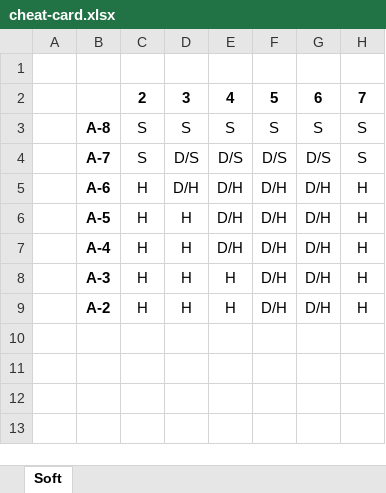
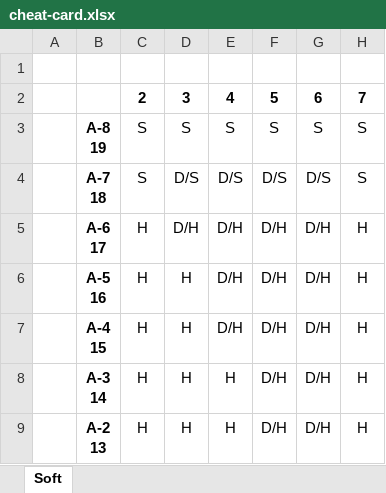
Before and after one commit to dlshap/blackjack.js, an Excel workbook: cheat-card/cheat-card.xlsx, sheet Soft, drawn as a sheet; only a part is shown; values as stored, in another font and other column widths than the file's, no borders; conditional formats not drawn; ↵ is a line break in a cell; the diff names each change by its address in the sheet, - before the commit and + after, or states it on an @@ line.

Commit message:
soft cheat cards

```diff
--- a/cheat-card/cheat-card.xlsx (sheet Soft)
+++ b/cheat-card/cheat-card.xlsx (sheet Soft)
-B3: A-8
+B3: A-8 ↵ 19
-B4: A-7
+B4: A-7 ↵ 18
-B5: A-6
+B5: A-6 ↵ 17
-B6: A-5
+B6: A-5 ↵ 16
-B7: A-4
+B7: A-4 ↵ 15
-B8: A-3
+B8: A-3 ↵ 14
-B9: A-2
+B9: A-2 ↵ 13
```
Also changed, not shown: 2 other files.
